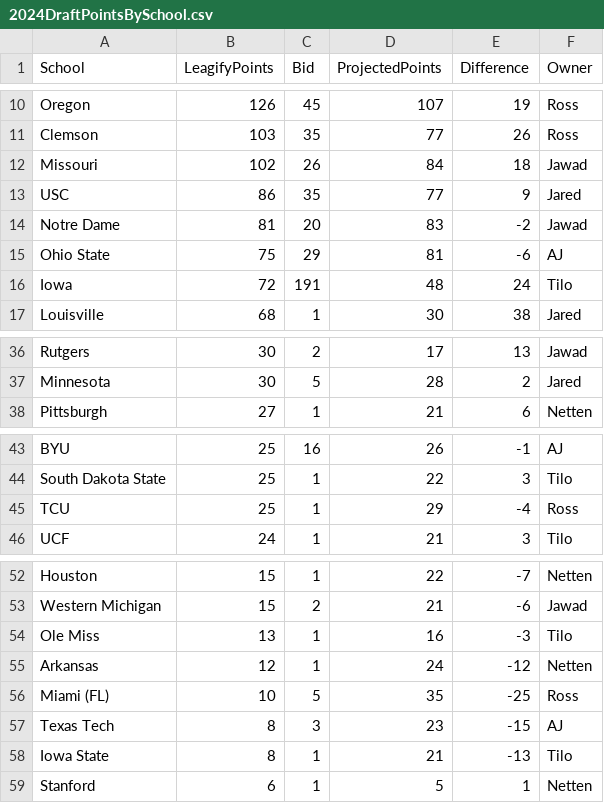
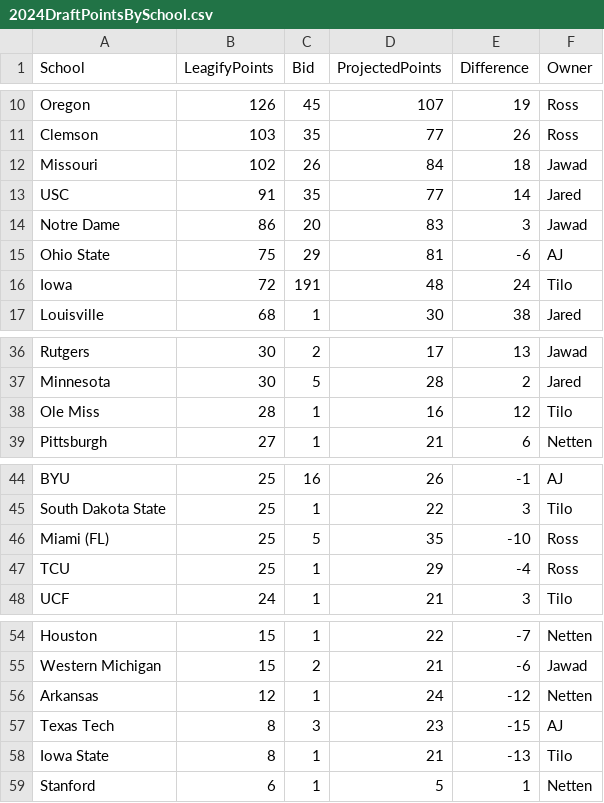
Before and after one commit to zo0o0ot/draft-scorer-nfl, a CSV file: leagify-result-stats/2024/2024DraftPointsBySchool.csv, drawn as a sheet; only a part is shown, gaps mark what is left out.

```diff
--- a/leagify-result-stats/2024/2024DraftPointsBySchool.csv
+++ b/leagify-result-stats/2024/2024DraftPointsBySchool.csv
@@ -12,4 +12,4 @@ Clemson,103,35,77,26,Ross
 Missouri,102,26,84,18,Jawad
-USC,86,35,77,9,Jared
-Notre Dame,81,20,83,-2,Jawad
+USC,91,35,77,14,Jared
+Notre Dame,86,20,83,3,Jawad
 Ohio State,75,29,81,-6,AJ
@@ -37,2 +37,3 @@ Rutgers,30,2,17,13,Jawad
 Minnesota,30,5,28,2,Jared
+Ole Miss,28,1,16,12,Tilo
 Pittsburgh,27,1,21,6,Netten
@@ -44,2 +45,3 @@ BYU,25,16,26,-1,AJ
 South Dakota State,25,1,22,3,Tilo
+Miami (FL),25,5,35,-10,Ross
 TCU,25,1,29,-4,Ross
@@ -53,5 +55,3 @@ Houston,15,1,22,-7,Netten
 Western Michigan,15,2,21,-6,Jawad
-Ole Miss,13,1,16,-3,Tilo
 Arkansas,12,1,24,-12,Netten
-Miami (FL),10,5,35,-25,Ross
 Texas Tech,8,3,23,-15,AJ
```
Also changed, not shown: leagify-result-stats/2024/2024LeagifySchoolStats.csv, leagify-result-stats/2024/2024NobodySchools.csv, 3 other files.
